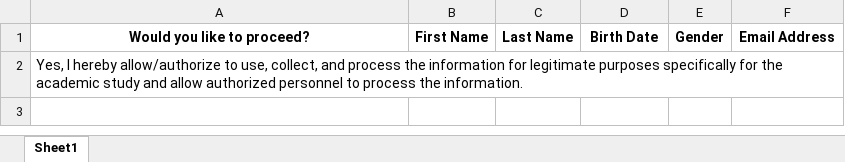
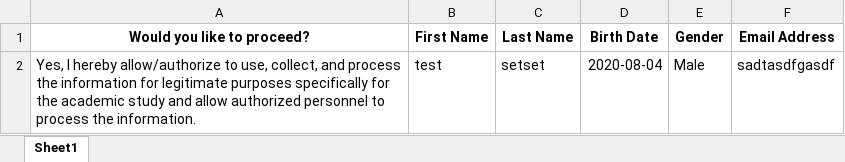
Before and after one commit to Vaughn24/Personality-Test-Streamlit, an Excel workbook: user_answers.xlsx, sheet Sheet1, drawn as a sheet; values as stored, in another font and other column widths than the file's, no borders; removed rows and columns are numbered as before the commit, all else as after; the diff names each change by its address in the sheet, - before the commit and + after, or states it on an @@ line.

```diff
--- a/user_answers.xlsx (sheet Sheet1)
+++ b/user_answers.xlsx (sheet Sheet1)
-row 2: Yes, I hereby allow/authorize to use, collect, and process the information for legitimate purposes specifically for the academic study and allow authorized personnel to process the information.
+row 2: Yes, I hereby allow/authorize to use, collect, and process the information for legitimate purposes specifically for the academic study and allow authorized personnel to process the information. | test | setset | 2020-08-04 | Male | sadtasdfgasdf
```
Also changed, not shown: 3 other files.
